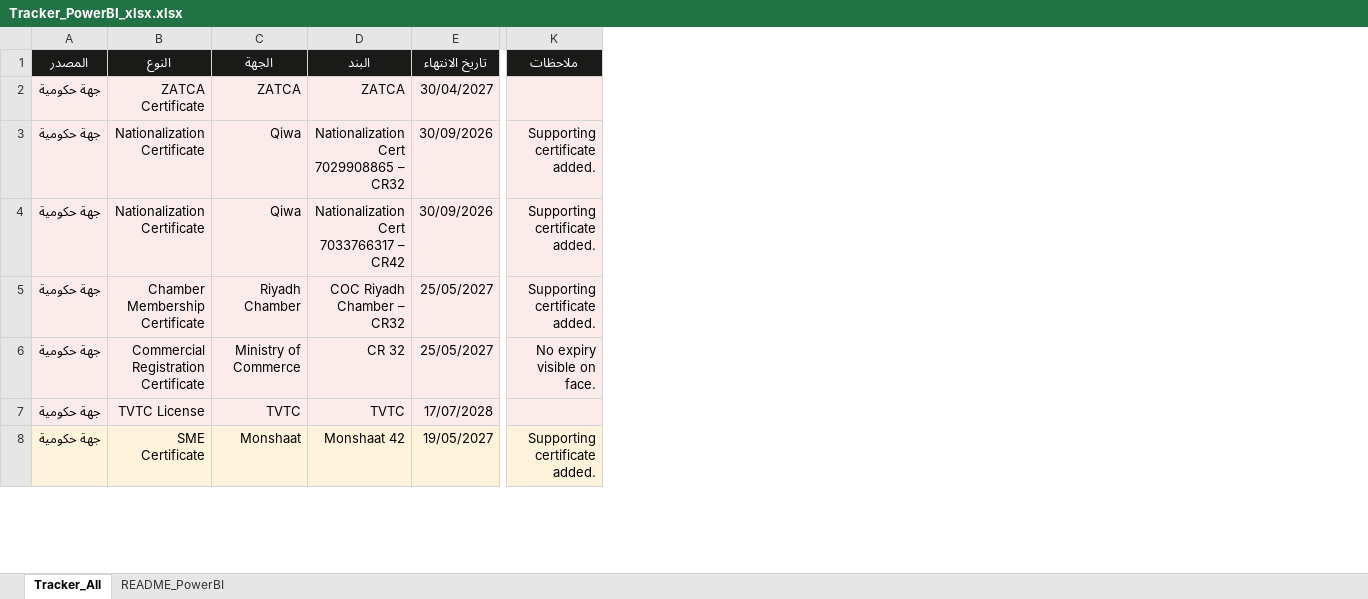
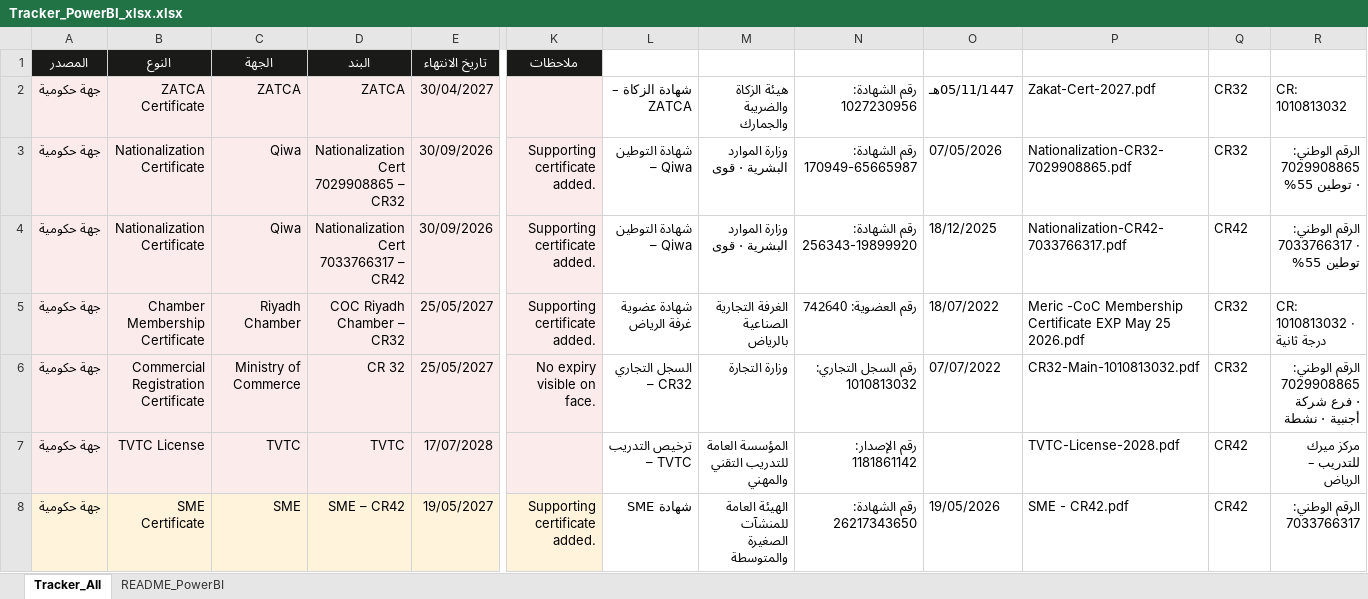
Before and after one commit to HamadAlzaben/Government-live-dashboard, an Excel workbook: Tracker_PowerBI_xlsx.xlsx, sheet Tracker_All, drawn as a sheet; only a part is shown, gaps mark what is left out; values as stored, in another font and other column widths than the file's, no borders; table styles not drawn; the diff covers the shown part only; the diff names each change by its address in the sheet, - before the commit and + after, or states it on an @@ line.

```diff
--- a/Tracker_PowerBI_xlsx.xlsx (sheet Tracker_All)
+++ b/Tracker_PowerBI_xlsx.xlsx (sheet Tracker_All)
+column L (اسم الشهادة), rows 2-8: شهادة الزكاة – ZATCA | شهادة التوطين – Qiwa | شهادة التوطين – Qiwa | شهادة عضوية غرفة الرياض | السجل التجاري – CR32 | ترخيص التدريب – TVTC | شهادة SME
+column M (الجهة المُصدِرة), rows 2-8: هيئة الزكاة والضريبة والجمارك | وزارة الموارد البشرية · قوى | وزارة الموارد البشرية · قوى | الغرفة التجارية الصناعية بالرياض | وزارة التجارة | المؤسسة العامة للتدريب التقني والمهني | الهيئة العامة للمنشآت الصغيرة والمتوسطة
+column N (رقم الشهادة), rows 2-8: رقم الشهادة: 1027230956 | رقم الشهادة: 170949-65665987 | رقم الشهادة: 256343-19899920 | رقم العضوية: 742640 | رقم السجل التجاري: 1010813032 | رقم الإصدار: 1181861142 | رقم الشهادة: 26217343650
+column O (تاريخ الإصدار), rows 2-8: 05/11/1447هـ | 07/05/2026 | 18/12/2025 | 18/07/2022 | 07/07/2022 |  | 19/05/2026
+column P (ملف الشهادة), rows 2-8: Zakat-Cert-2027.pdf | Nationalization-CR32-7029908865.pdf | Nationalization-CR42-7033766317.pdf | Meric -CoC Membership Certificate EXP May 25 2026.pdf | CR32-Main-1010813032.pdf | TVTC-License-2028.pdf | SME - CR42.pdf
+column Q (المجموعة), rows 2-8: CR32 | CR32 | CR42 | CR32 | CR32 | CR42 | CR42
+column R (تفاصيل), rows 2-8: CR: 1010813032 | الرقم الوطني: 7029908865 · توطين 55% | الرقم الوطني: 7033766317 · توطين 55% | CR: 1010813032 · درجة ثانية | الرقم الوطني: 7029908865 · فرع شركة أجنبية · نشطة | مركز ميرك للتدريب – الرياض | الرقم الوطني: 7033766317
-C8 (الجهة): Monshaat
+C8 (الجهة): SME
-D8 (البند): Monshaat 42
+D8 (البند): SME – CR42
```
Also changed, not shown: 1 added row, 2 removed rows, 3 hidden or unhidden rows and 16 edited cells elsewhere in this sheet, sheet README_PowerBI, formulas that keep their value.
